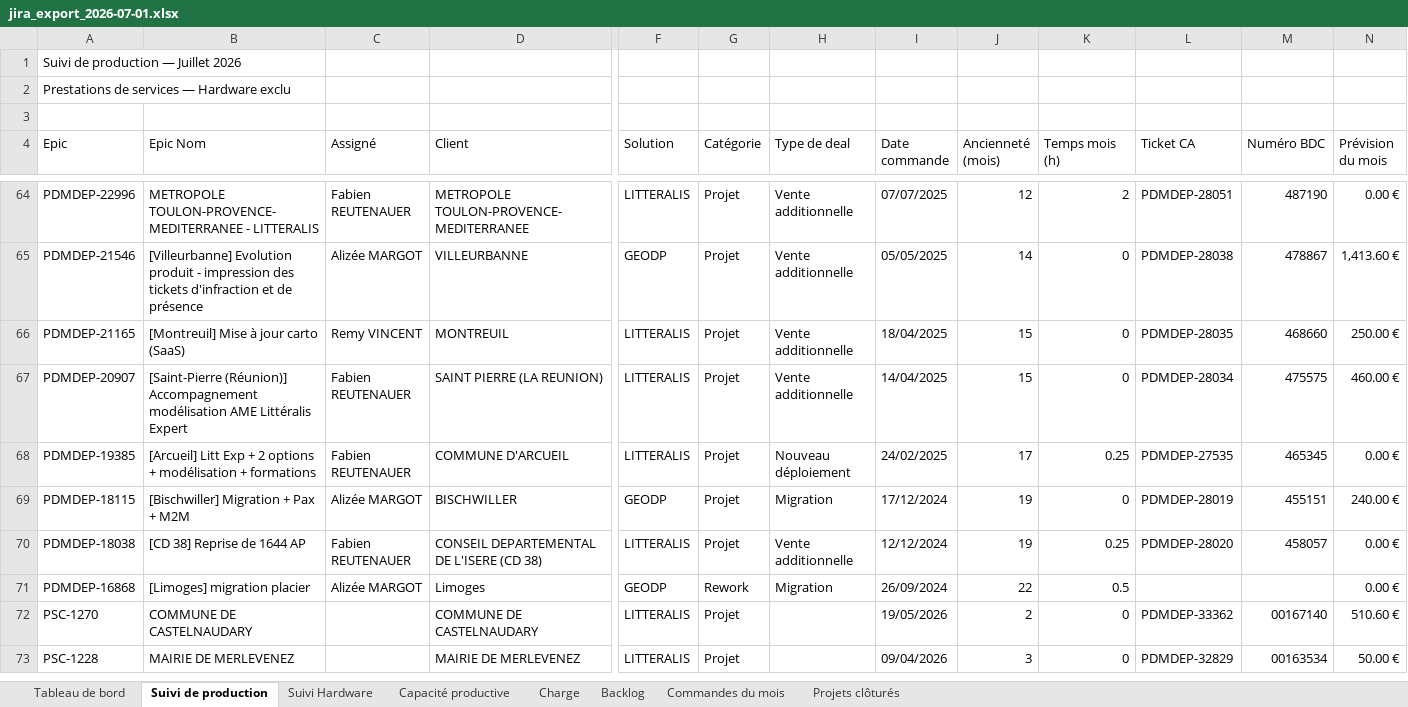
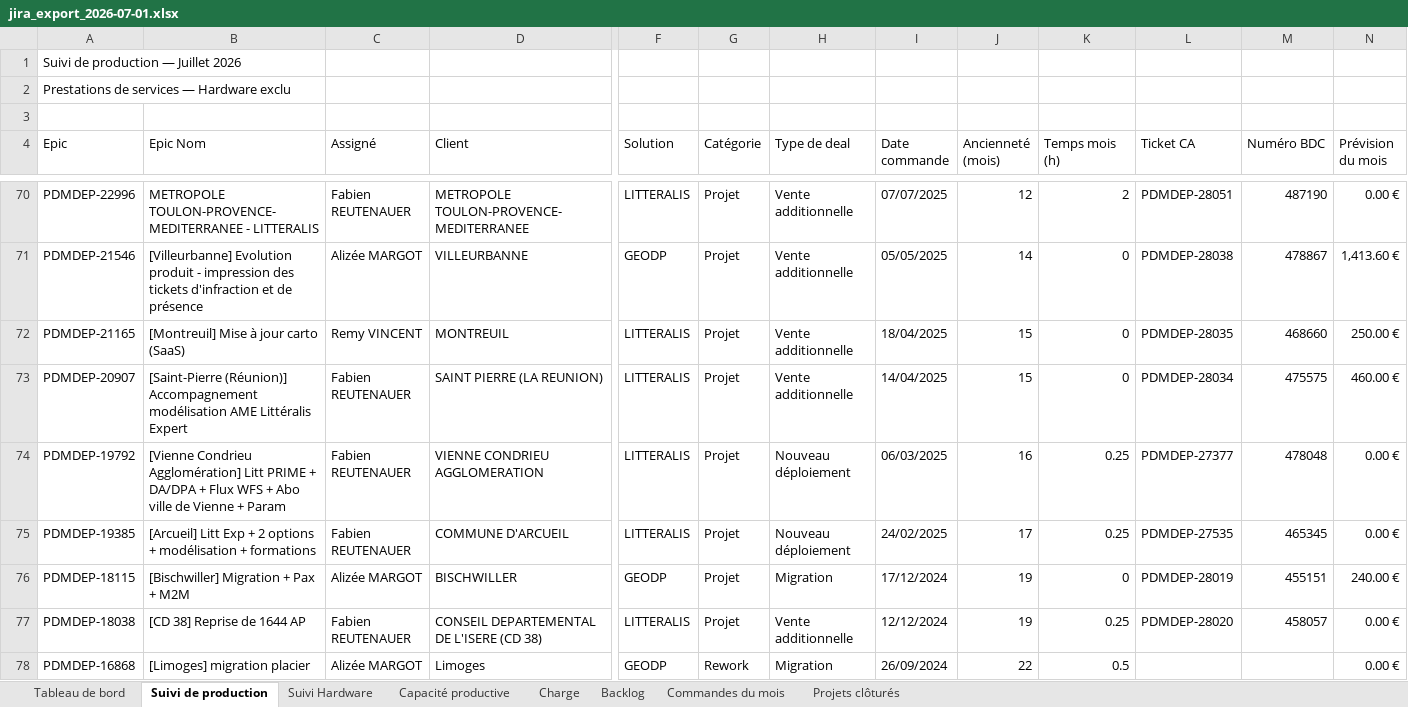
Before and after one commit to MathildePanierDelivery/jira-export, an Excel workbook: jira_export_2026-07-01.xlsx, sheet Suivi de production, drawn as a sheet; only a part is shown, gaps mark what is left out; the shorter side is filled out with more unchanged rows; values as stored, in another font and other column widths than the file's, no cell formats; rows hold the shown columns only; the diff covers the shown part only; the diff names each change by its address in the sheet, - before the commit and + after, or states it on an @@ line.

```diff
--- a/jira_export_2026-07-01.xlsx (sheet Suivi de production)
+++ b/jira_export_2026-07-01.xlsx (sheet Suivi de production)
+row 74: PDMDEP-19792 | [Vienne Condrieu Agglomération] Litt PRIME + DA/DPA + Flux WFS + Abo ville de Vienne + Param | Fabien REUTENAUER | VIENNE CONDRIEU AGGLOMERATION | LITTERALIS | Projet | Nouveau déploiement | 06/03/2025 | 16 | 0.25 | PDMDEP-27377 | 478048 | 0.00 €
```
Also changed, not shown: 8 added rows and 3 edited cells elsewhere in this sheet, sheet Commandes du mois, sheet Tableau de bord, sheet Backlog, sheet Charge, cell formats, _historique.xlsx, 5 other files.
